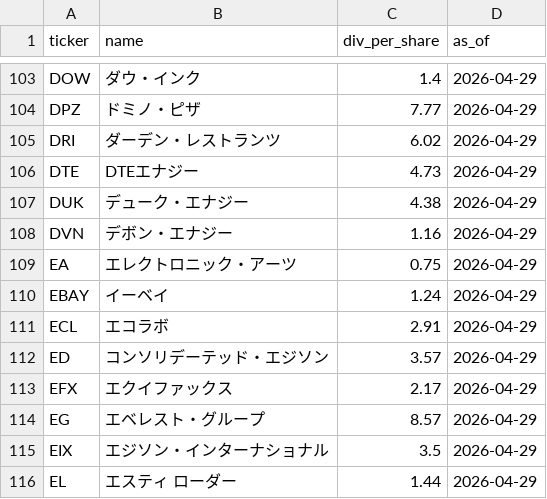
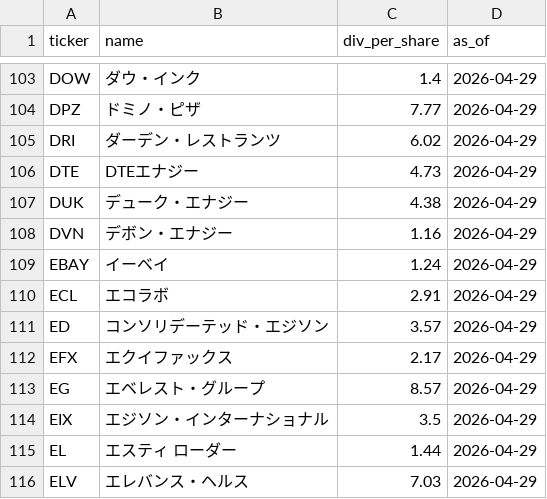
Before and after one commit to 091165/nikkei225-screener, a CSV file: us_dividends.csv, drawn as a sheet; only a part is shown, gaps mark what is left out; the shorter side is filled out with more unchanged rows.

```diff
--- a/us_dividends.csv
+++ b/us_dividends.csv
@@ -108,3 +108,2 @@ DUK,デューク・エナジー,4.38,2026-04-29
 DVN,デボン・エナジー,1.16,2026-04-29
-EA,エレクトロニック・アーツ,0.75,2026-04-29
 EBAY,イーベイ,1.24,2026-04-29
```
Also changed, not shown: 1 other file.
